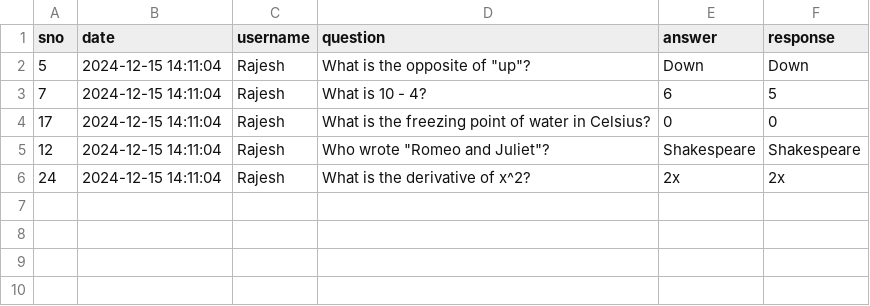
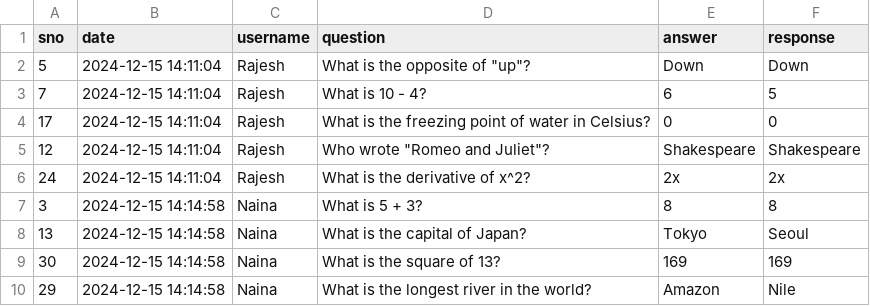
Before and after one commit to softwarechamp/mcqtest, a CSV file: user-responses.csv, drawn as a sheet.

```diff
--- a/user-responses.csv
+++ b/user-responses.csv
@@ -6 +6,5 @@ sno,date,username,question,answer,response
 24,2024-12-15 14:11:04,Rajesh,What is the derivative of x^2?,2x,2x
+3,2024-12-15 14:14:58,Naina,What is 5 + 3?,8,8
+13,2024-12-15 14:14:58,Naina,What is the capital of Japan?,Tokyo,Seoul
+30,2024-12-15 14:14:58,Naina,What is the square of 13?,169,169
+29,2024-12-15 14:14:58,Naina,What is the longest river in the world?,Amazon,Nile
```
Also changed, not shown: 2 other files.
